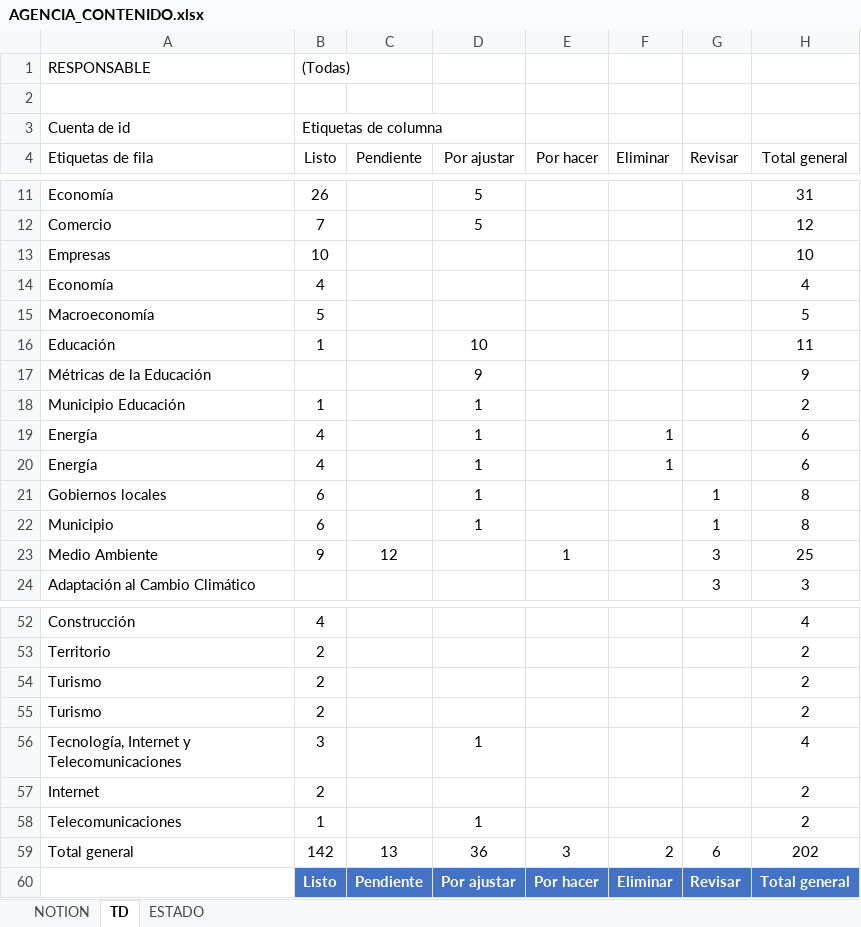
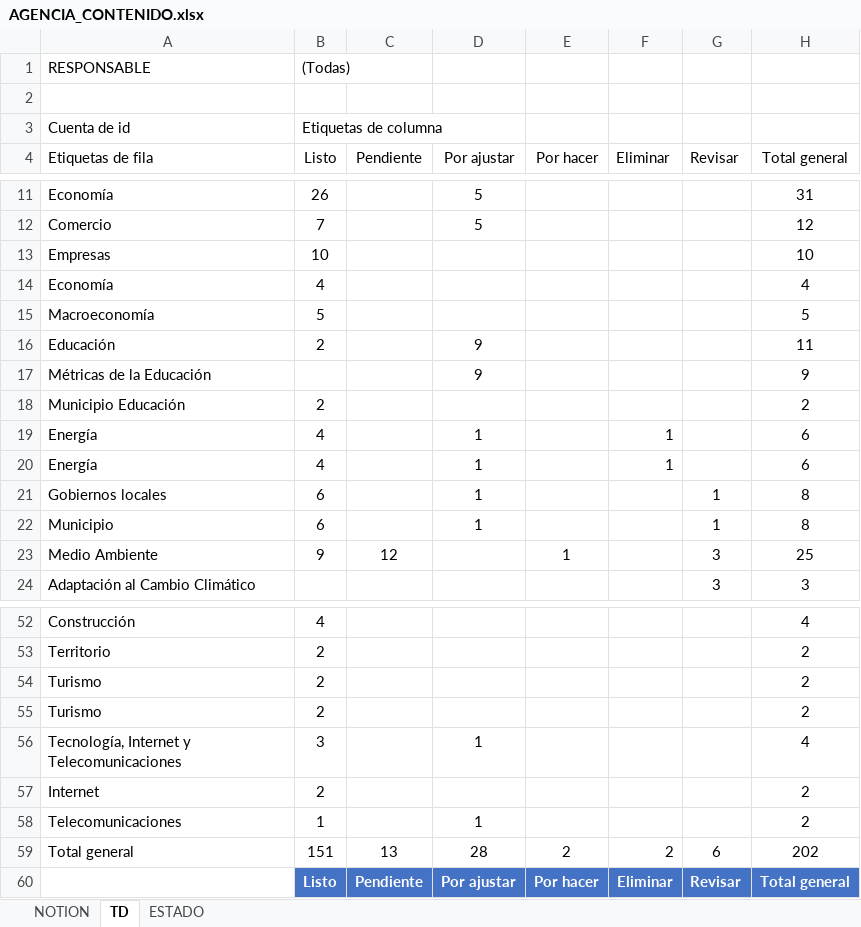
Before and after one commit to Sud-Austral/MONITOREO-DI, an Excel workbook: AGENCIA_CONTENIDO.xlsx, sheet TD, drawn as a sheet; only a part is shown, gaps mark what is left out; values as stored, in another font and other column widths than the file's, no borders; the diff covers the shown part only; the diff names each change by its address in the sheet, - before the commit and + after, or states it on an @@ line.

```diff
--- a/AGENCIA_CONTENIDO.xlsx (sheet TD)
+++ b/AGENCIA_CONTENIDO.xlsx (sheet TD)
-B16 (Listo): 1
+B16 (Listo): 2
-D16 (Por ajustar): 10
+D16 (Por ajustar): 9
-B18 (Listo): 1
+B18 (Listo): 2
-D18 (Por ajustar): 1
+D18 (Por ajustar): (empty)
-B59 (Listo): 142
+B59 (Listo): 151
-D59 (Por ajustar): 36
+D59 (Por ajustar): 28
-E59 (Por hacer): 3
+E59 (Por hacer): 2
```
Also changed, not shown: 24 edited cells elsewhere in this sheet, sheet ESTADO, charts or pictures, 3 other files.
